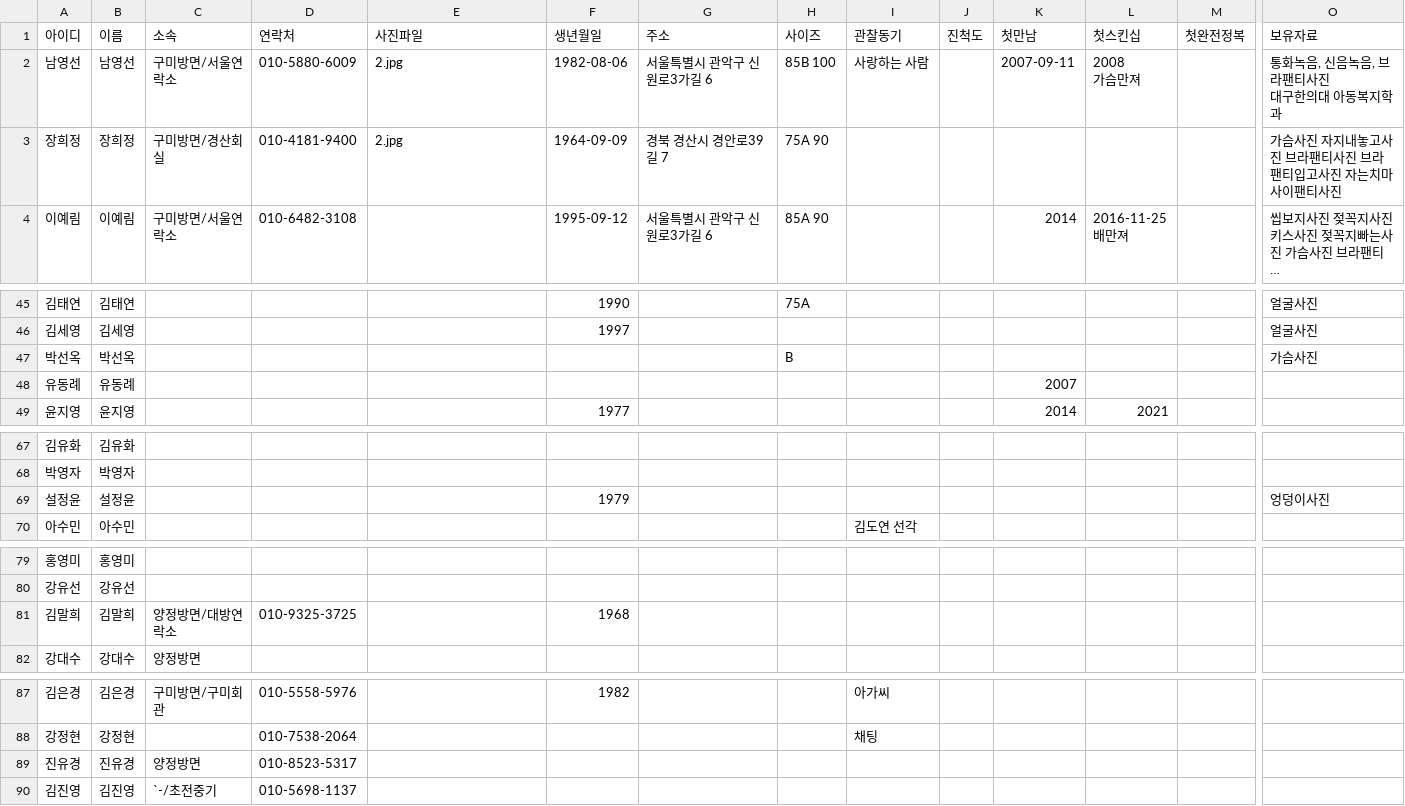
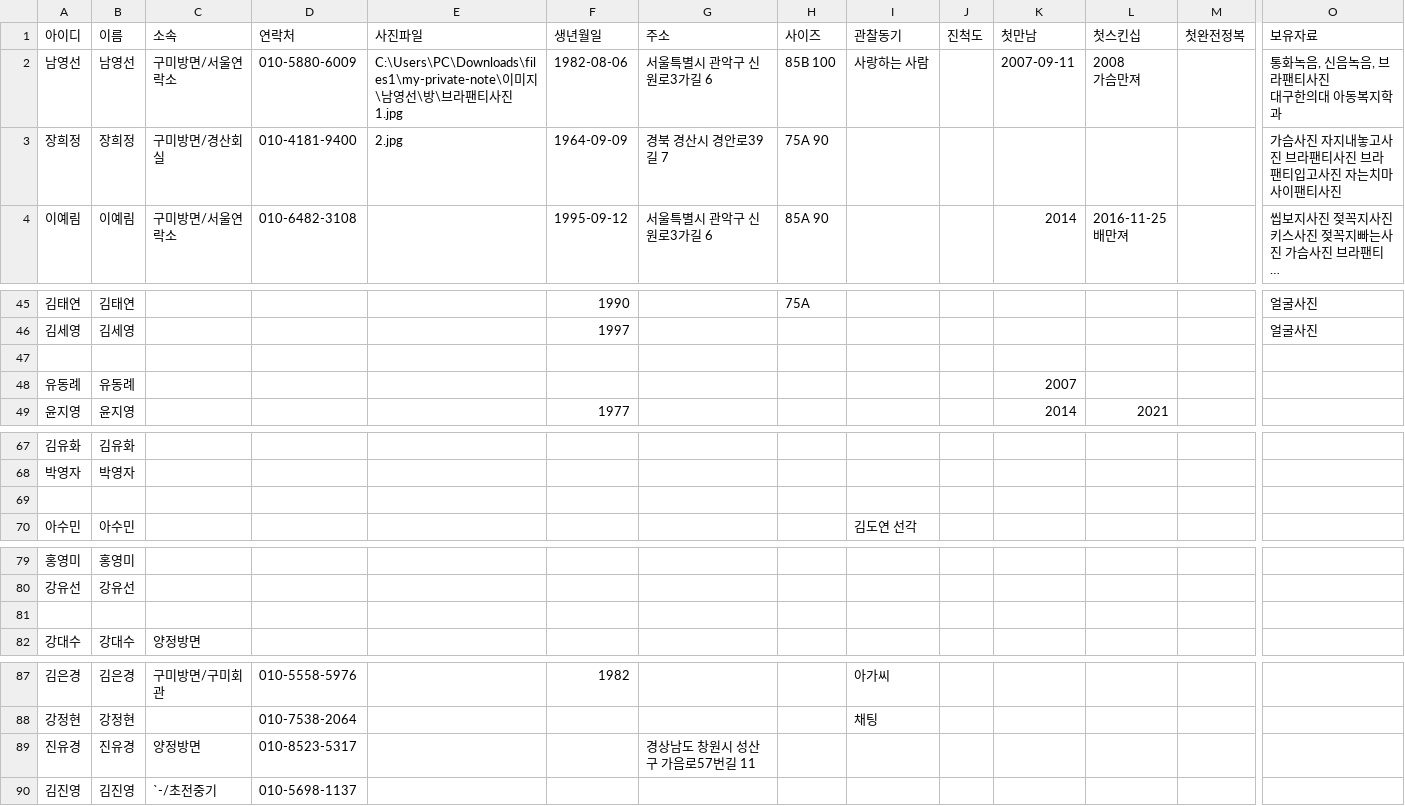
Before and after one commit to jym5317-coder/my-private-note, a CSV file: 인명.csv, drawn as a sheet; only a part is shown, gaps mark what is left out; long unchanged cells end in …; rows hold the shown columns only; the diff covers the shown part only; the diff names each change by its address in the sheet, - before the commit and + after, or states it on an @@ line.

Commit message:
Update 인명.csv

```diff
--- a/인명.csv
+++ b/인명.csv
-E2 (사진파일): 2.jpg
+E2 (사진파일): C:\Users\PC\Downloads\files1\my-private-note\이미지\남영선\방\브라팬티사진1.jpg
-row 47: 박선옥 | 박선옥 |  |  |  |  |  | B |  |  |  |  |  | 가슴사진
+row 47: (empty)
-row 69: 설정윤 | 설정윤 |  |  |  | 1979 |  |  |  |  |  |  |  | 엉덩이사진
+row 69: (empty)
-row 81: 김말희 | 김말희 | 양정방면/대방연락소 | 010-9325-3725 |  | 1968
+row 81: (empty)
-G89 (주소): (empty)
+G89 (주소): 경상남도 창원시 성산구 가음로57번길 11
```
Also changed, not shown: 4 added rows, 4 removed rows, 1 moved row and 36 edited cells elsewhere in this file.
